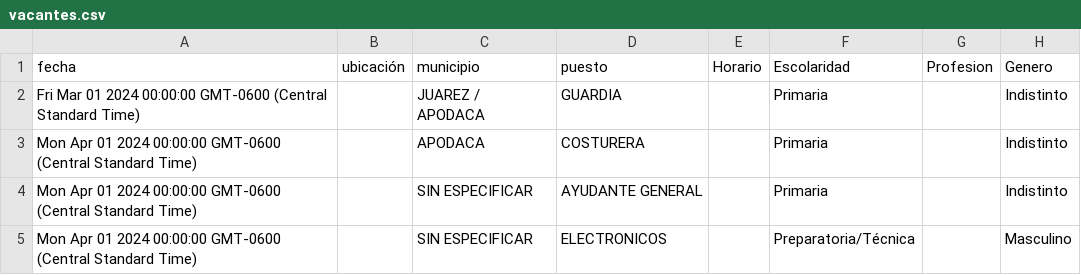
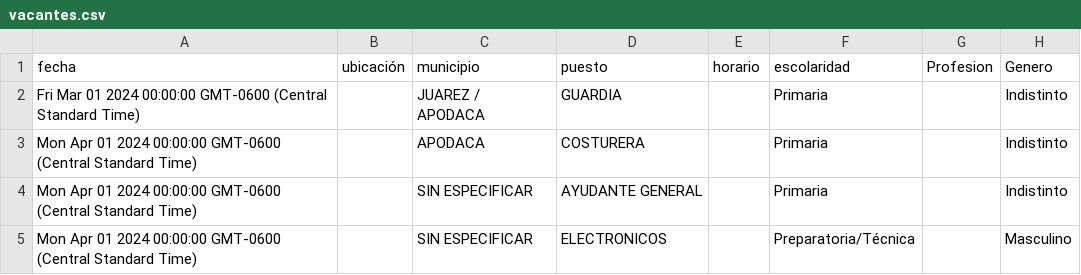
Before and after one commit to velverconsulting/soyjuarense-public, a CSV file: vacantes.csv, drawn as a sheet; only a part is shown; the diff names each change by its address in the sheet, - before the commit and + after, or states it on an @@ line.

Commit message:
Updated file with CSV data from Google Sheets on 2024-11-28T19:31:50.889Z

```diff
--- a/vacantes.csv
+++ b/vacantes.csv
-E1: Horario
+E1: horario
-F1: Escolaridad
+F1: escolaridad
```
